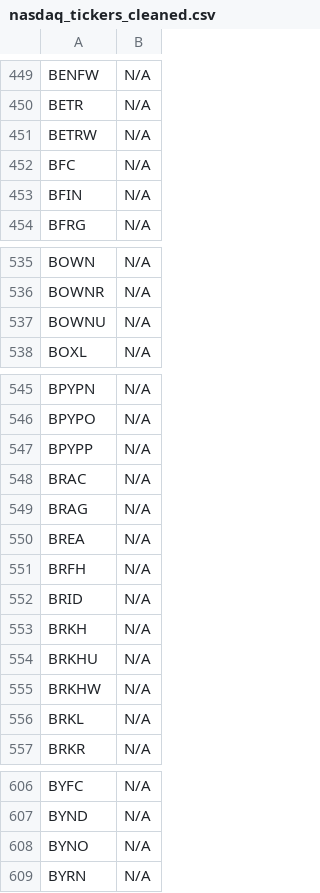
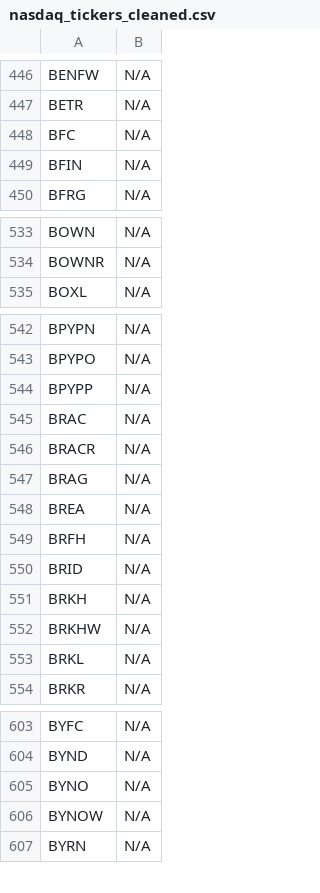
Before and after one commit to JNewman-cell/StockProjects, a CSV file: StockTickers/nasdaq_tickers_cleaned.csv, drawn as a sheet; only a part is shown, gaps mark what is left out; removed rows and columns are numbered as before the commit, all else as after; the diff covers the shown part only; the diff names each change by its address in the sheet, - before the commit and + after, or states it on an @@ line.

```diff
--- a/StockTickers/nasdaq_tickers_cleaned.csv
+++ b/StockTickers/nasdaq_tickers_cleaned.csv
-row 451: BETRW | N/A
-row 537: BOWNU | N/A
+row 546: BRACR | N/A
-row 554: BRKHU | N/A
+row 606: BYNOW | N/A
```
Also changed, not shown: 29 added rows, 19 removed rows and 1 edited cell elsewhere in this file, StockTickers/nyse_tickers_cleaned.csv, 1 other file.
